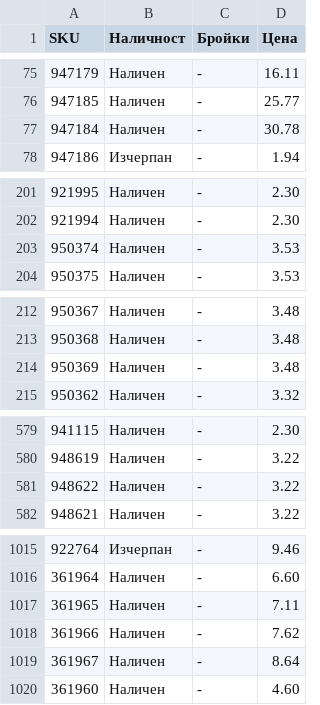
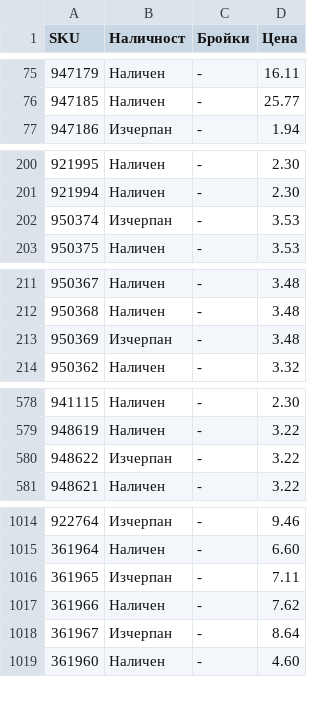
Before and after one commit to vladi1199/proba5, a CSV file: proba5/results_filstar.csv, drawn as a sheet; only a part is shown, gaps mark what is left out; the diff covers the shown part only.

```diff
--- a/proba5/results_filstar.csv
+++ b/proba5/results_filstar.csv
@@ -76,3 +76,2 @@ SKU,Наличност,Бройки,Цена
 947185,Наличен,-,25.77
-947184,Наличен,-,30.78
 947186,Изчерпан,-,1.94
@@ -202,3 +201,3 @@ SKU,Наличност,Бройки,Цена
 921994,Наличен,-,2.30
-950374,Наличен,-,3.53
+950374,Изчерпан,-,3.53
 950375,Наличен,-,3.53
@@ -213,3 +212,3 @@ SKU,Наличност,Бройки,Цена
 950368,Наличен,-,3.48
-950369,Наличен,-,3.48
+950369,Изчерпан,-,3.48
 950362,Наличен,-,3.32
@@ -580,3 +579,3 @@ SKU,Наличност,Бройки,Цена
 948619,Наличен,-,3.22
-948622,Наличен,-,3.22
+948622,Изчерпан,-,3.22
 948621,Наличен,-,3.22
@@ -1016,5 +1015,5 @@ SKU,Наличност,Бройки,Цена
 361964,Наличен,-,6.60
-361965,Наличен,-,7.11
+361965,Изчерпан,-,7.11
 361966,Наличен,-,7.62
-361967,Наличен,-,8.64
+361967,Изчерпан,-,8.64
 361960,Наличен,-,4.60
```
Also changed, not shown: 2 edited cells elsewhere in this file, proba5/not_found_filstar.csv, 1 other file.
